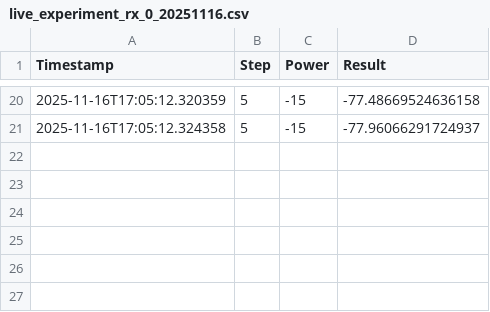
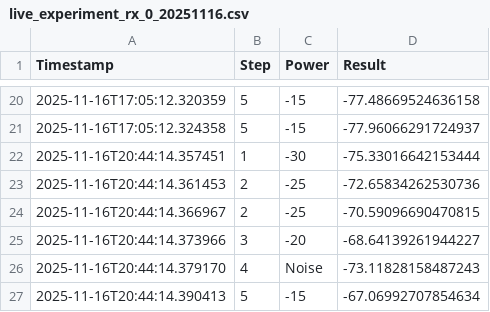
Before and after one commit to lukasz-kulacz/ContRIS, a CSV file: results/live_experiment_rx_0_20251116.csv, drawn as a sheet; only a part is shown, gaps mark what is left out.

```diff
--- a/results/live_experiment_rx_0_20251116.csv
+++ b/results/live_experiment_rx_0_20251116.csv
@@ -21 +21,7 @@ Timestamp,Step,Power,Result
 2025-11-16T17:05:12.324358,5,-15,-77.96066291724937
+2025-11-16T20:44:14.357451,1,-30,-75.33016642153444
+2025-11-16T20:44:14.361453,2,-25,-72.65834262530736
+2025-11-16T20:44:14.366967,2,-25,-70.59096690470815
+2025-11-16T20:44:14.373966,3,-20,-68.64139261944227
+2025-11-16T20:44:14.379170,4,Noise,-73.11828158487243
+2025-11-16T20:44:14.390413,5,-15,-67.06992707854634
```
Also changed, not shown: results/live_algorithm_rx_0_20251116.csv, 6 other files.
